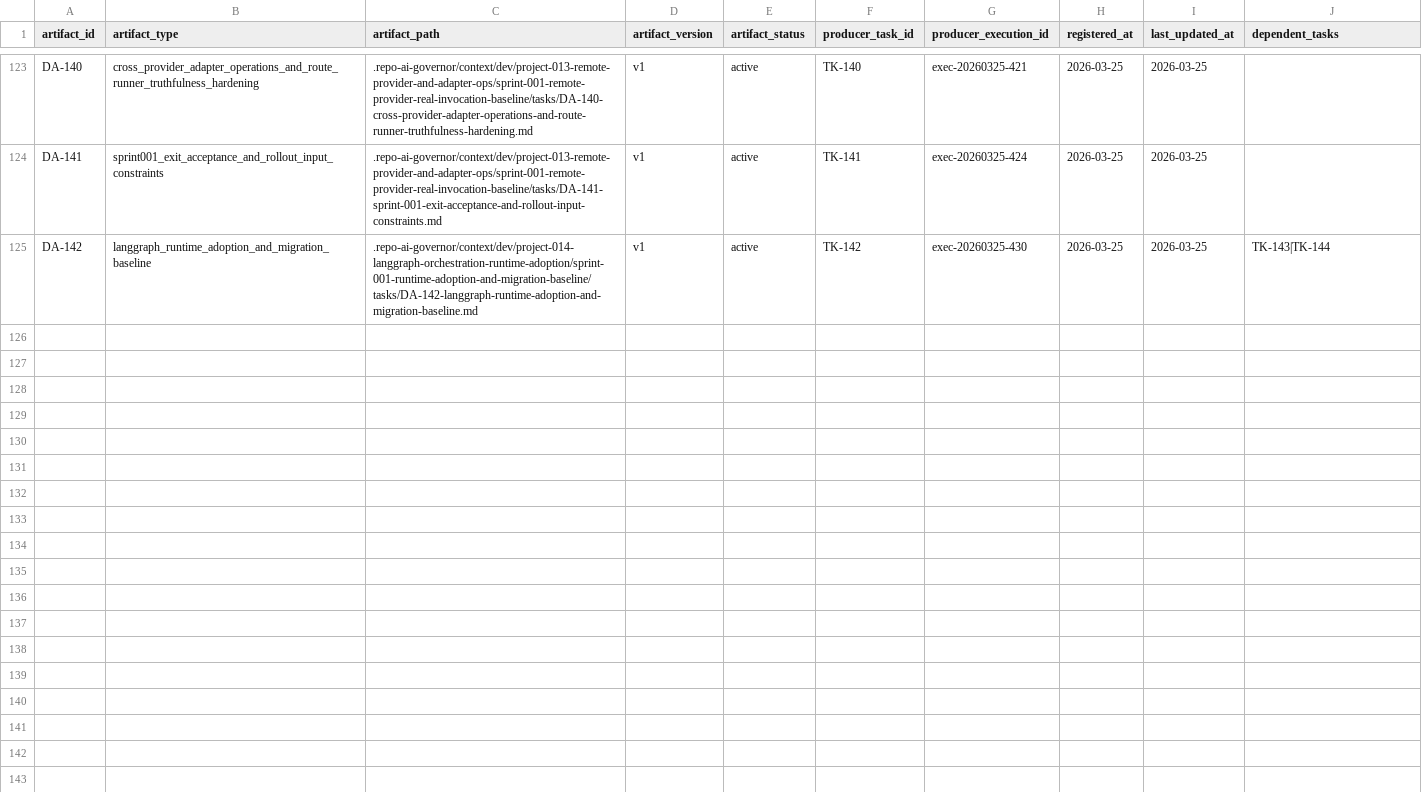
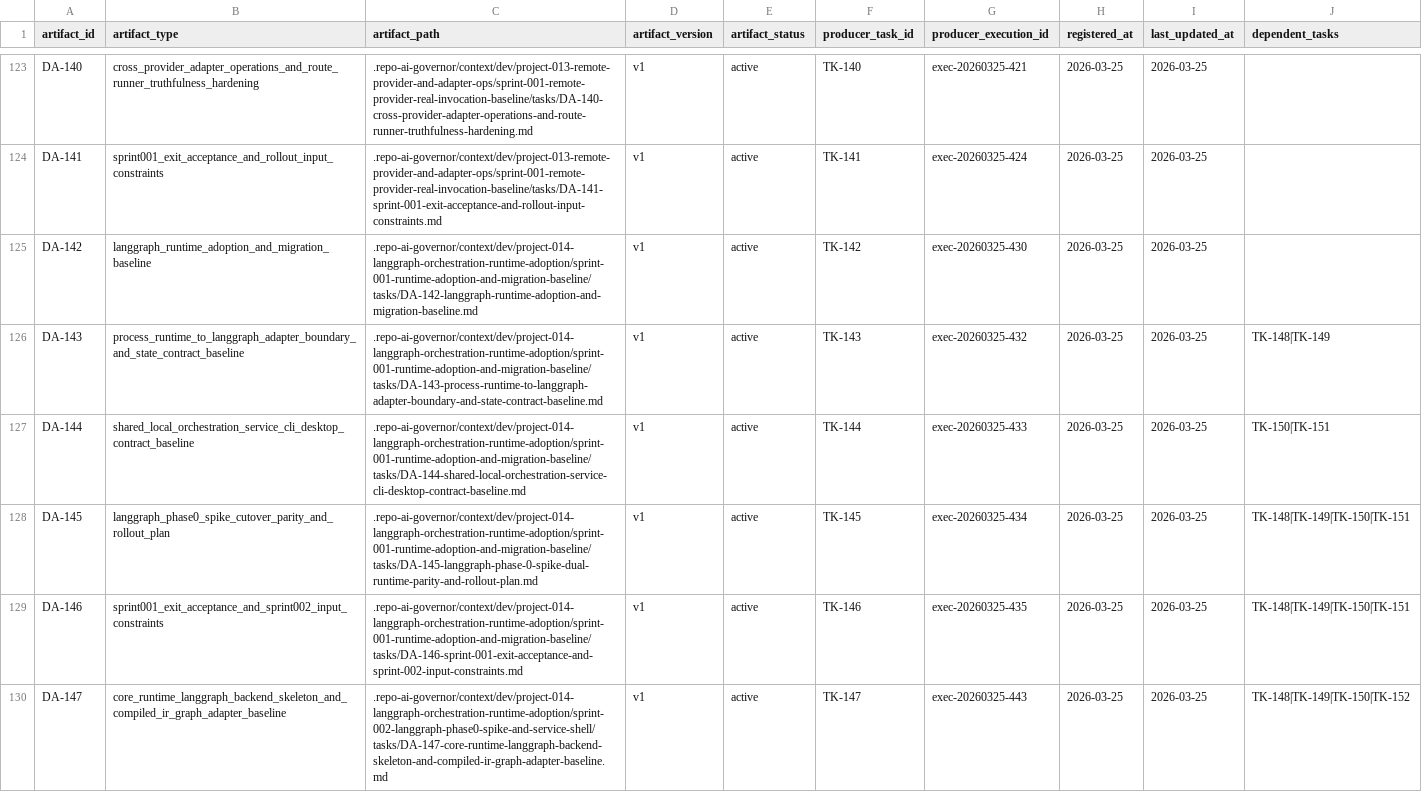
Before and after one commit to JimmyDaddy/repo-ai-governor, a CSV file: .repo-ai-governor/context/artifact-registry/artifacts.csv, drawn as a sheet; only a part is shown, gaps mark what is left out.

```diff
--- a/.repo-ai-governor/context/artifact-registry/artifacts.csv
+++ b/.repo-ai-governor/context/artifact-registry/artifacts.csv
@@ -124,2 +124,7 @@ DA-140,cross_provider_adapter_operations_and_route_runner_truthfulness_hardening
 DA-141,sprint001_exit_acceptance_and_rollout_input_constraints,.repo-ai-governor/context/dev/project-013-remote-provider-and-adapter-ops/sprint-001-remote-provider-real-invocation-baseline/tasks/DA-141-sprint-001-exit-acceptance-and-rollout-input-constraints.md,v1,active,TK-141,exec-20260325-424,2026-03-25,2026-03-25,
-DA-142,langgraph_runtime_adoption_and_migration_baseline,.repo-ai-governor/context/dev/project-014-langgraph-orchestration-runtime-adoption/sprint-001-runtime-adoption-and-migration-baseline/tasks/DA-142-langgraph-runtime-adoption-and-migration-baseline.md,v1,active,TK-142,exec-20260325-430,2026-03-25,2026-03-25,TK-143|TK-144
+DA-142,langgraph_runtime_adoption_and_migration_baseline,.repo-ai-governor/context/dev/project-014-langgraph-orchestration-runtime-adoption/sprint-001-runtime-adoption-and-migration-baseline/tasks/DA-142-langgraph-runtime-adoption-and-migration-baseline.md,v1,active,TK-142,exec-20260325-430,2026-03-25,2026-03-25,
+DA-143,process_runtime_to_langgraph_adapter_boundary_and_state_contract_baseline,.repo-ai-governor/context/dev/project-014-langgraph-orchestration-runtime-adoption/sprint-001-runtime-adoption-and-migration-baseline/tasks/DA-143-process-runtime-to-langgraph-adapter-boundary-and-state-contract-baseline.md,v1,active,TK-143,exec-20260325-432,2026-03-25,2026-03-25,TK-148|TK-149
+DA-144,shared_local_orchestration_service_cli_desktop_contract_baseline,.repo-ai-governor/context/dev/project-014-langgraph-orchestration-runtime-adoption/sprint-001-runtime-adoption-and-migration-baseline/tasks/DA-144-shared-local-orchestration-service-cli-desktop-contract-baseline.md,v1,active,TK-144,exec-20260325-433,2026-03-25,2026-03-25,TK-150|TK-151
+DA-145,langgraph_phase0_spike_cutover_parity_and_rollout_plan,.repo-ai-governor/context/dev/project-014-langgraph-orchestration-runtime-adoption/sprint-001-runtime-adoption-and-migration-baseline/tasks/DA-145-langgraph-phase-0-spike-dual-runtime-parity-and-rollout-plan.md,v1,active,TK-145,exec-20260325-434,2026-03-25,2026-03-25,TK-148|TK-149|TK-150|TK-151
+DA-146,sprint001_exit_acceptance_and_sprint002_input_constraints,.repo-ai-governor/context/dev/project-014-langgraph-orchestration-runtime-adoption/sprint-001-runtime-adoption-and-migration-baseline/tasks/DA-146-sprint-001-exit-acceptance-and-sprint-002-input-constraints.md,v1,active,TK-146,exec-20260325-435,2026-03-25,2026-03-25,TK-148|TK-149|TK-150|TK-151
+DA-147,core_runtime_langgraph_backend_skeleton_and_compiled_ir_graph_adapter_baseline,.repo-ai-governor/context/dev/project-014-langgraph-orchestration-runtime-adoption/sprint-002-langgraph-phase0-spike-and-service-shell/tasks/DA-147-core-runtime-langgraph-backend-skeleton-and-compiled-ir-graph-adapter-baseline.md,v1,active,TK-147,exec-20260325-443,2026-03-25,2026-03-25,TK-148|TK-149|TK-150|TK-152
```
Also changed, not shown: .repo-ai-governor/context/dev/project-014-langgraph-orchestration-runtime-adoption/sprint-001-runtime-adoption-and-migration-baseline/tasks/tasks.csv, 40 other files.
